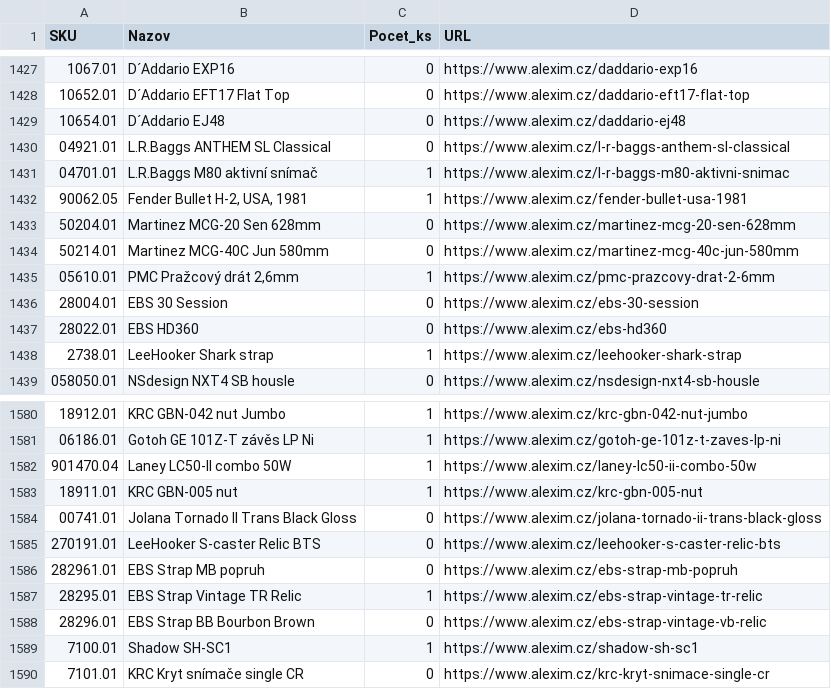
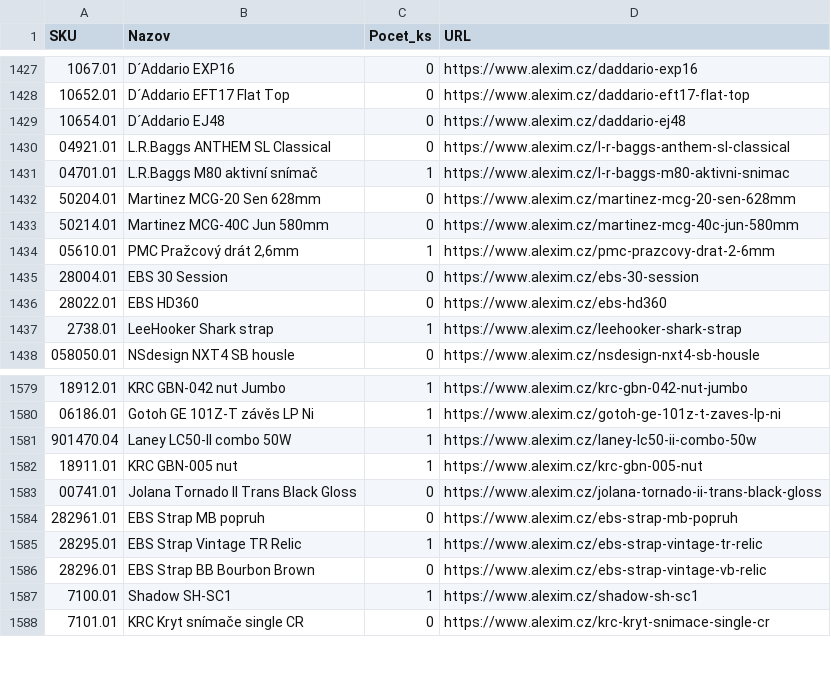
Before and after one commit to AlL4music/Imusic, a CSV file: stock/alexim_sklad.csv, drawn as a sheet; only a part is shown, gaps mark what is left out; the diff covers the shown part only.

```diff
--- a/stock/alexim_sklad.csv
+++ b/stock/alexim_sklad.csv
@@ -1431,3 +1431,2 @@
 04701.01;L.R.Baggs M80 aktivní snímač;1;https://www.alexim.cz/l-r-baggs-m80-aktivni-snimac
-90062.05;Fender Bullet H-2, USA, 1981;1;https://www.alexim.cz/fender-bullet-usa-1981
 50204.01;Martinez MCG-20 Sen  628mm;0;https://www.alexim.cz/martinez-mcg-20-sen-628mm
@@ -1584,3 +1583,2 @@
 00741.01;Jolana Tornado II Trans Black Gloss;0;https://www.alexim.cz/jolana-tornado-ii-trans-black-gloss
-270191.01;LeeHooker S-caster Relic BTS;0;https://www.alexim.cz/leehooker-s-caster-relic-bts
 282961.01;EBS Strap MB popruh;0;https://www.alexim.cz/ebs-strap-mb-popruh
```
Also changed, not shown: 119 moved rows elsewhere in this file, stock/3dmx_sklad.csv, stock/eprodance_sklad.csv, 9 other files.
